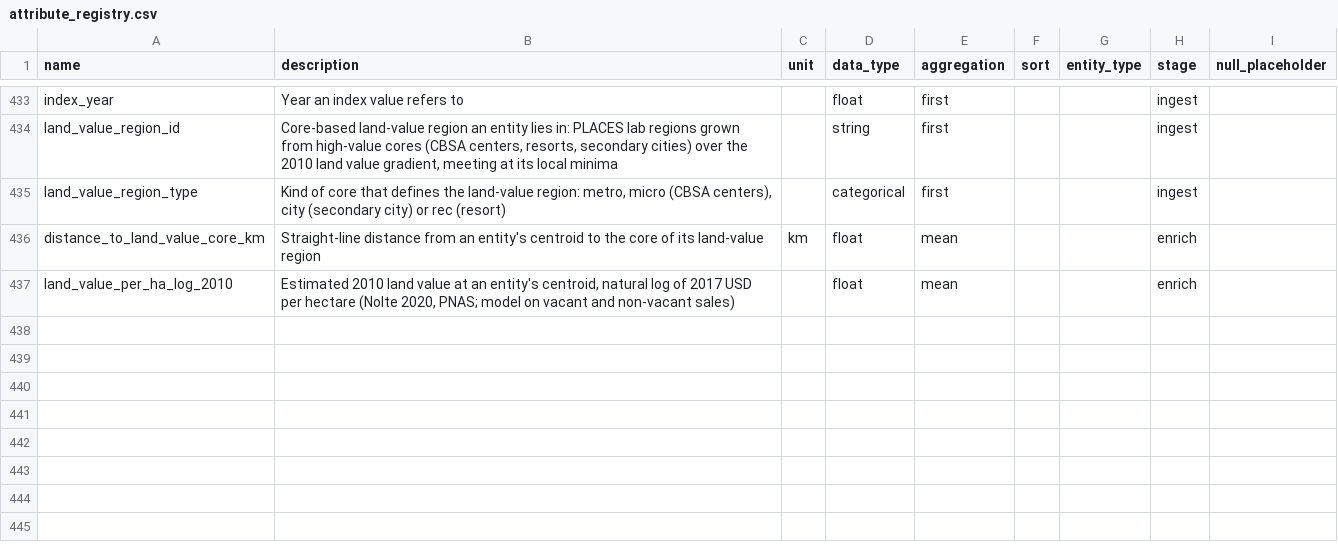
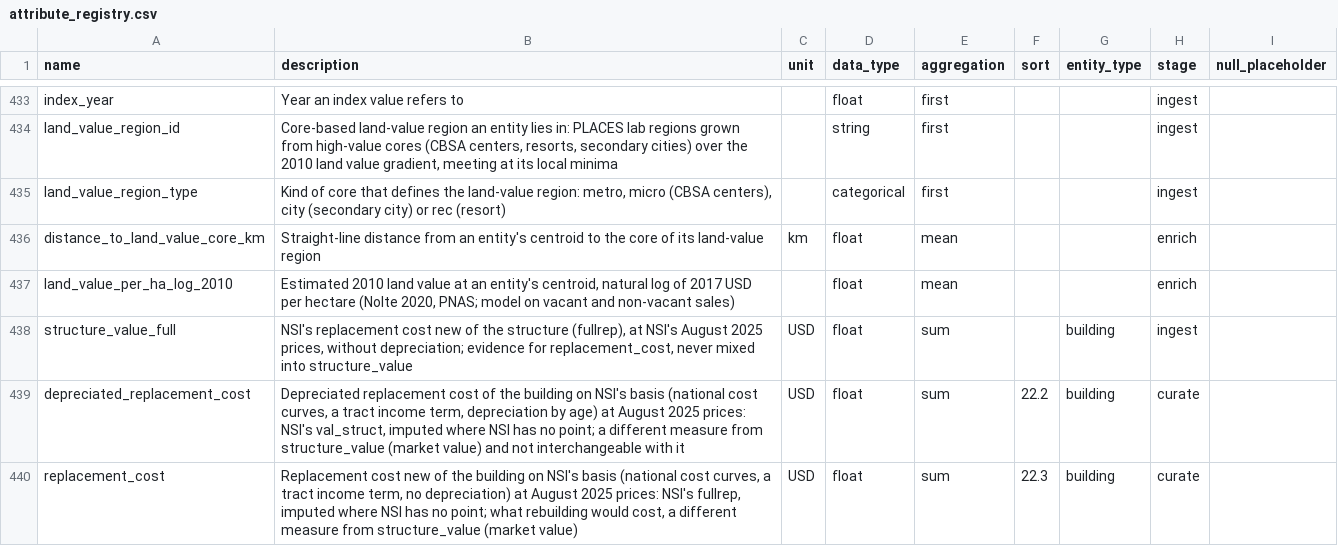
Before and after one commit to chrnolte/openplaces, a CSV file: src/openplaces/core/attribute_registry.csv, drawn as a sheet; only a part is shown, gaps mark what is left out.

Commit message:
NSI replacement cost measures imputed beside market value
Registry rows, building spine and curate carry fullrep; CHEER footprint ships both measures; per-county own-label fill, never read by or from structure_value; tests pin the separation.

```diff
--- a/src/openplaces/core/attribute_registry.csv
+++ b/src/openplaces/core/attribute_registry.csv
@@ -437 +437,4 @@ distance_to_land_value_core_km,Straight-line distance from an entity's centroid
 land_value_per_ha_log_2010,"Estimated 2010 land value at an entity's centroid, natural log of 2017 USD per hectare (Nolte 2020, PNAS; model on vacant and non-vacant sales)",,float,mean,,,enrich,
+structure_value_full,"NSI's replacement cost new of the structure (fullrep), at NSI's August 2025 prices, without depreciation; evidence for replacement_cost, never mixed into structure_value",USD,float,sum,,building,ingest,
+depreciated_replacement_cost,"Depreciated replacement cost of the building on NSI's basis (national cost curves, a tract income term, depreciation by age) at August 2025 prices: NSI's val_struct, imputed where NSI has no point; a different measure from structure_value (market value) and not interchangeable with it",USD,float,sum,22.2,building,curate,
+replacement_cost,"Replacement cost new of the building on NSI's basis (national cost curves, a tract income term, no depreciation) at August 2025 prices: NSI's fullrep, imputed where NSI has no point; what rebuilding would cost, a different measure from structure_value (market value)",USD,float,sum,22.3,building,curate,
```
Also changed, not shown: 5 other files.
